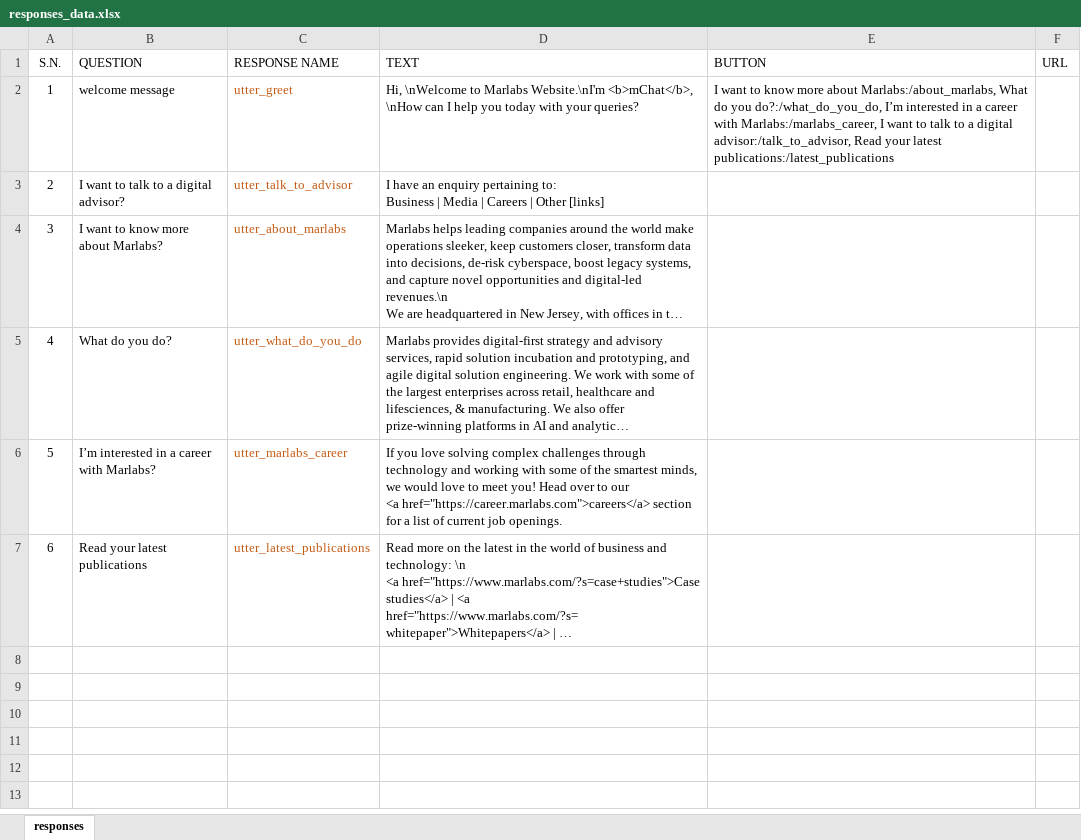
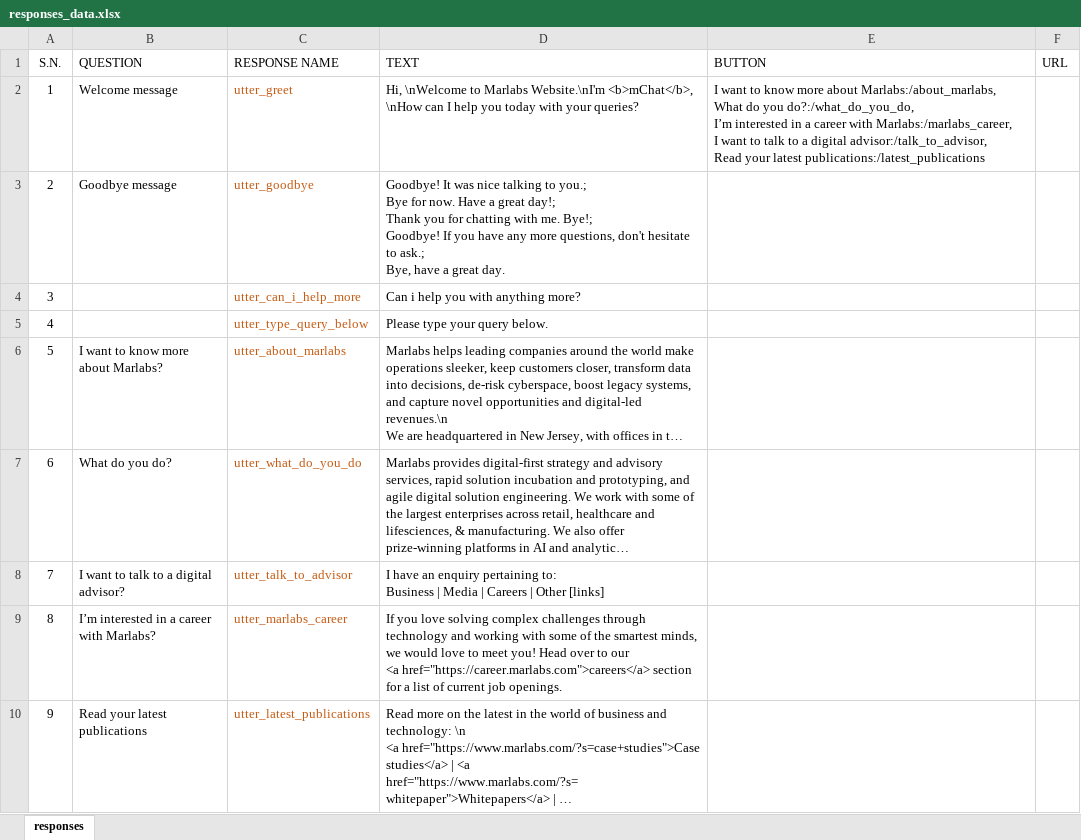
Before and after one commit to My-Rasa-Chatbots/mChat_chatbot-Rasa, an Excel workbook: data/responses_data.xlsx, sheet responses, drawn as a sheet; long unchanged cells end in …; values as stored, in another font and other column widths than the file's, no borders; table styles not drawn; addresses are those after the commit; ↵ is a line break in a cell; the diff names each change by its address in the sheet, - before the commit and + after, or states it on an @@ line.

Commit message:
updated for response variations

```diff
--- a/data/responses_data.xlsx (sheet responses)
+++ b/data/responses_data.xlsx (sheet responses)
-B2 (QUESTION): welcome message
+B2 (QUESTION): Welcome message
-E2 (BUTTON): …latest publications:/latest_publications
+E2 (BUTTON): …latest publications:/latest_publications
+row 3: 2 | Goodbye message | utter_goodbye | Goodbye! It was nice talking to you.; ↵ Bye for now. Have a great day!; ↵ Thank you for chatting with me. Bye!; ↵ Goodbye! If you have any more questions, don't hesitate to ask.; ↵ Bye, have a great day.
+row 4: 3 |  | utter_can_i_help_more | Can i help you with anything more?
+row 5: 4 |  | utter_type_query_below | Please type your query below.
@@ column A (S.N.) renumbered from row 6 down @@
@@ row 3 moved to row 8: 7 @@
```
Also changed, not shown: formulas that keep their value, 8 other files.
